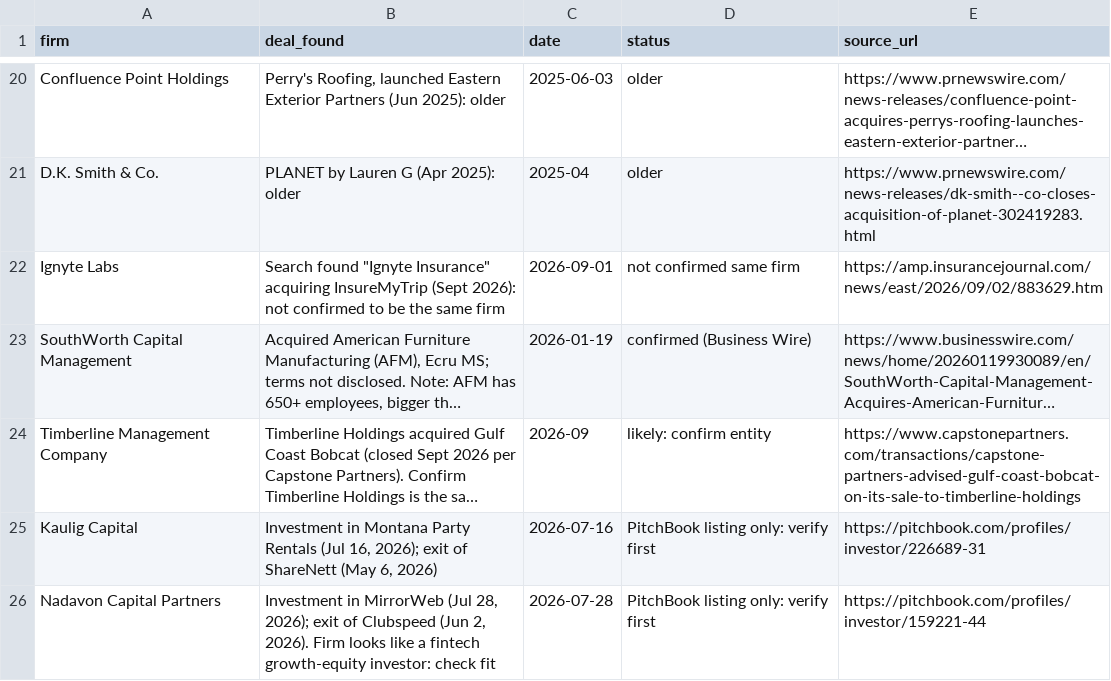
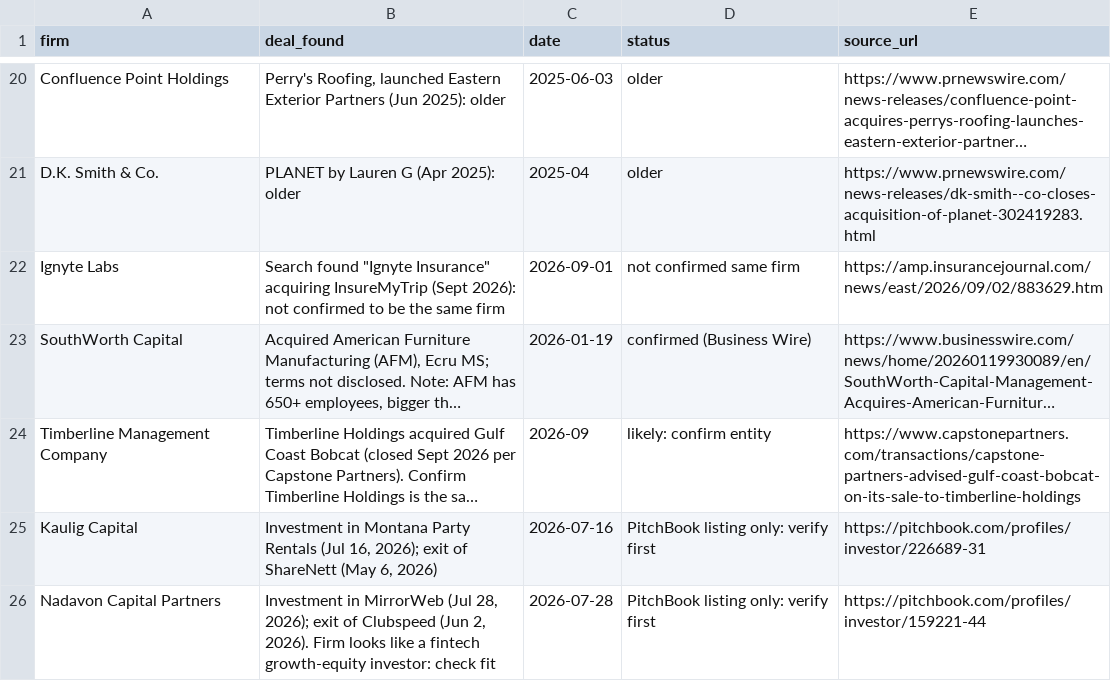
Before and after one commit to smsmkld/krea-murali, a CSV file: data/dream100-deal-news.csv, drawn as a sheet; only a part is shown, gaps mark what is left out; long unchanged cells end in …; the diff names each change by its address in the sheet, - before the commit and + after, or states it on an @@ line.

```diff
--- a/data/dream100-deal-news.csv
+++ b/data/dream100-deal-news.csv
-A23 (firm): SouthWorth Capital Management
+A23 (firm): SouthWorth Capital
```
Also changed, not shown: data/dream100-segments.csv.
